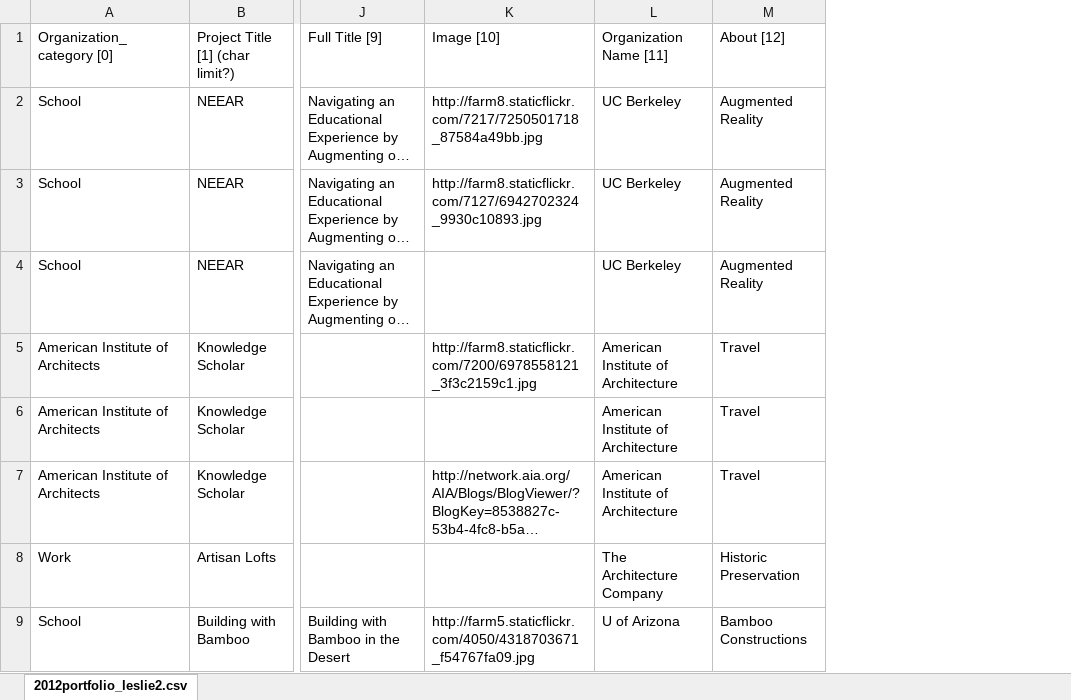
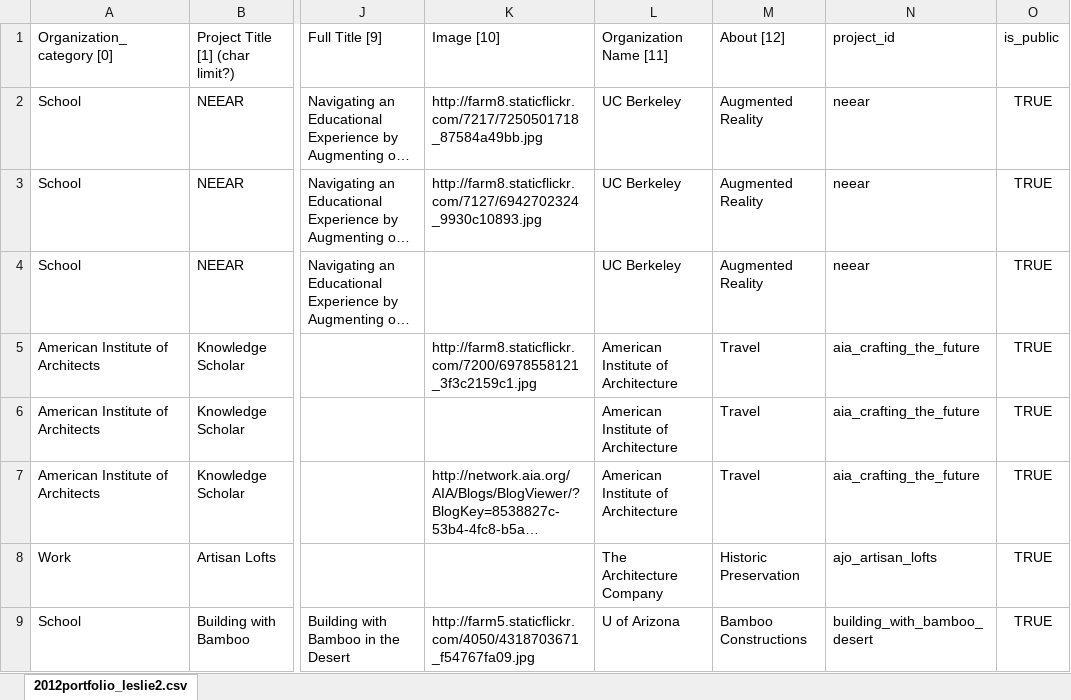
Before and after one commit to leslietom/Portfolio, an Excel workbook: static/data/2012portfolio_leslie1.xlsx, sheet 2012portfolio_leslie2.csv, drawn as a sheet; only a part is shown, gaps mark what is left out; long unchanged cells end in …; values as stored, in another font and other column widths than the file's, no borders; the diff names each change by its address in the sheet, - before the commit and + after, or states it on an @@ line.

Commit message:
Setting up project id in csv to filter.  Mohit helped with setting up projects template.
Leslie worked on instantiating project_id - and creating a projected
method

```diff
--- a/static/data/2012portfolio_leslie1.xlsx (sheet 2012portfolio_leslie2.csv)
+++ b/static/data/2012portfolio_leslie1.xlsx (sheet 2012portfolio_leslie2.csv)
+column N (project_id), rows 2-9: neear | neear | neear | aia_crafting_the_future | aia_crafting_the_future | aia_crafting_the_future | ajo_artisan_lofts | building_with_bamboo_desert
+column O (is_public), rows 2-9: all TRUE
```
Also changed, not shown: 5 other files.
